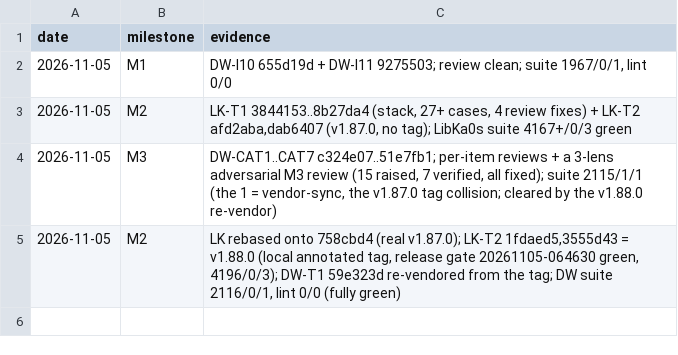
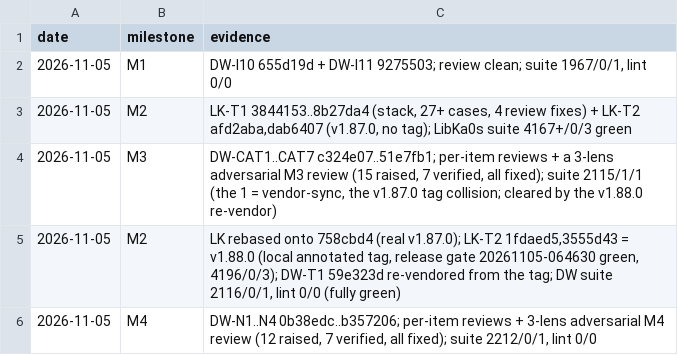
Before and after one commit to tusharsaxena/DropWatcher, a TSV file: docs/superpowers/plans/2026-11-05-issues-10-14/checkpoints.tsv, drawn as a sheet; the diff names each change by its address in the sheet, - before the commit and + after, or states it on an @@ line.

```diff
--- a/docs/superpowers/plans/2026-11-05-issues-10-14/checkpoints.tsv
+++ b/docs/superpowers/plans/2026-11-05-issues-10-14/checkpoints.tsv
+row 6: 2026-11-05 | M4 | DW-N1..N4 0b38edc..b357206; per-item reviews + 3-lens adversarial M4 review (12 raised, 7 verified, all fixed); suite 2212/0/1, lint 0/0
```
Also changed, not shown: 1 other file.
